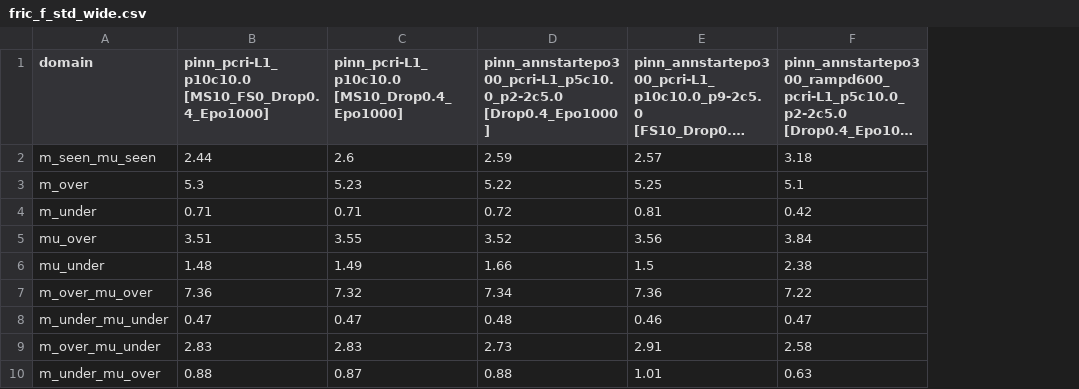
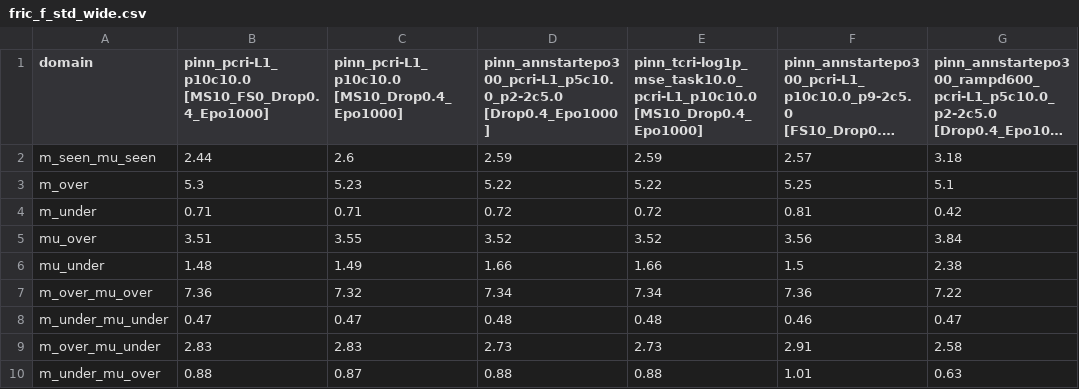
Before and after one commit to koyo-8144/offline_training_phypush, a CSV file: comparison_results/fric_f_std_wide.csv, drawn as a sheet; only a part is shown; long unchanged cells end in …; the diff names each change by its address in the sheet, - before the commit and + after, or states it on an @@ line.

```diff
--- a/comparison_results/fric_f_std_wide.csv
+++ b/comparison_results/fric_f_std_wide.csv
+column E, rows 1-10: pinn_tcri-log1p_mse_task10.0_pcri-L1_p10c10.0 [MS10_Drop0.4_Epo1000] | 2.59 | 5.22 | 0.72 | 3.52 | 1.66 | 7.34 | 0.48 | 2.73 | 0.88
```
Also changed, not shown: comparison_results/mass_std_wide.csv, comparison_results/mu_std_wide.csv, 36 other files.
